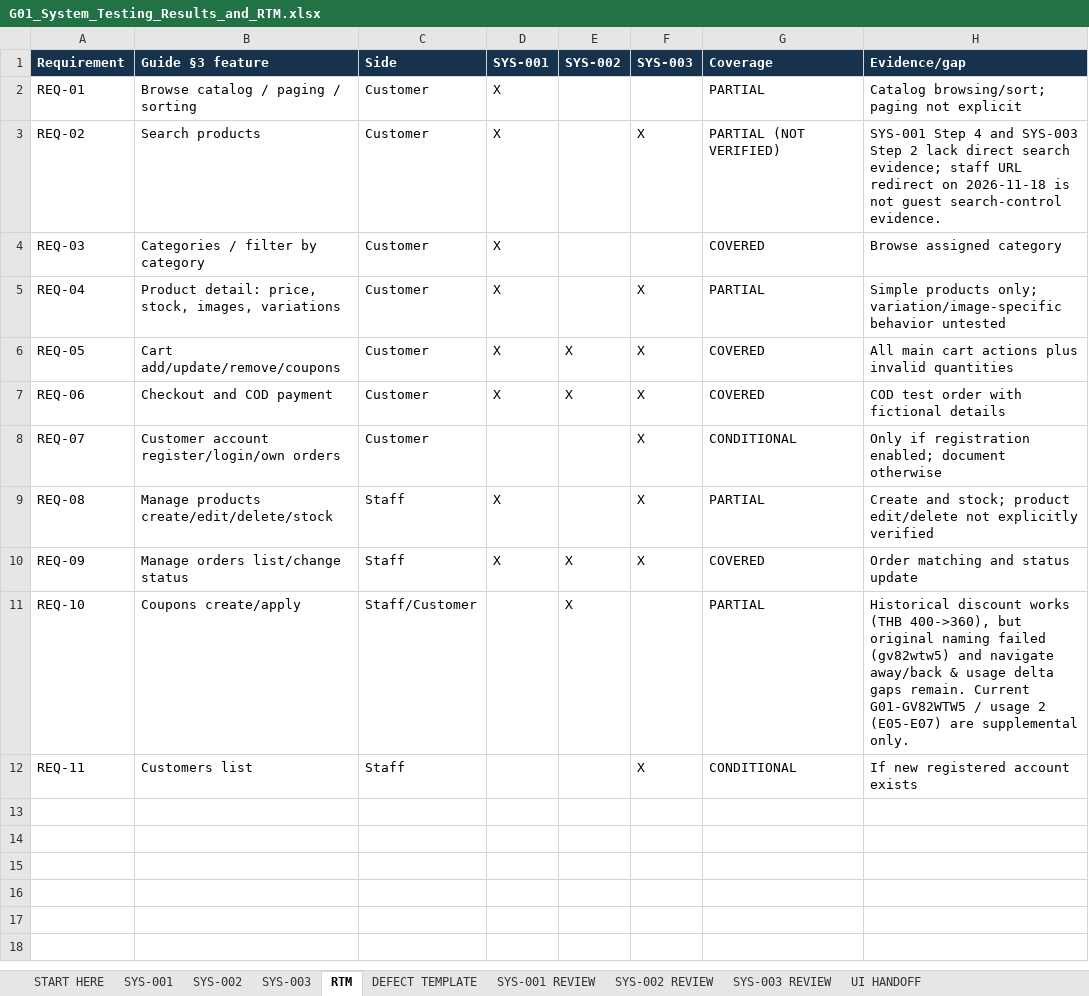
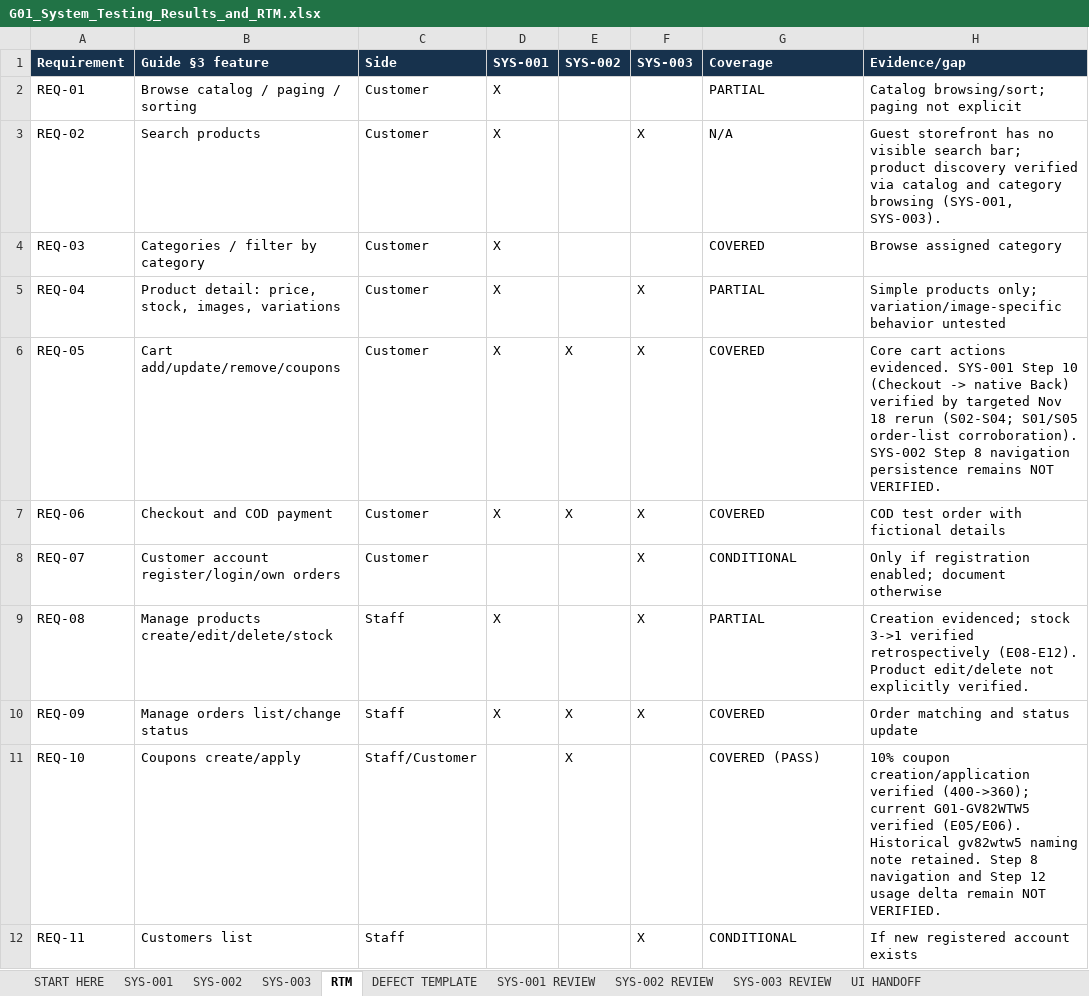
Before and after one commit to peemnoin/2026-ITCS386-Sec1-liu-qi, an Excel workbook: project phase 2/System testing/test_cases/G01_System_Testing_Results_and_RTM.xlsx, sheet RTM, drawn as a sheet; values as stored, in another font and other column widths than the file's, no borders; the diff names each change by its address in the sheet, - before the commit and + after, or states it on an @@ line.

```diff
--- a/project phase 2/System testing/test_cases/G01_System_Testing_Results_and_RTM.xlsx (sheet RTM)
+++ b/project phase 2/System testing/test_cases/G01_System_Testing_Results_and_RTM.xlsx (sheet RTM)
-G3 (Coverage): PARTIAL (NOT VERIFIED)
+G3 (Coverage): N/A
-H3 (Evidence/gap): SYS-001 Step 4 and SYS-003 Step 2 lack direct search evidence; staff URL redirect on 2026-11-18 is not guest search-control evidence.
+H3 (Evidence/gap): Guest storefront has no visible search bar; product discovery verified via catalog and category browsing (SYS-001, SYS-003).
-H6 (Evidence/gap): All main cart actions plus invalid quantities
+H6 (Evidence/gap): Core cart actions evidenced. SYS-001 Step 10 (Checkout -> native Back) verified by targeted Nov 18 rerun (S02-S04; S01/S05 order-list corroboration). SYS-002 Step 8 navigation persistence remains NOT VERIFIED.
-H9 (Evidence/gap): Create and stock; product edit/delete not explicitly verified
+H9 (Evidence/gap): Creation evidenced; stock 3->1 verified retrospectively (E08-E12). Product edit/delete not explicitly verified.
-G11 (Coverage): PARTIAL
+G11 (Coverage): COVERED (PASS)
-H11 (Evidence/gap): Historical discount works (THB 400->360), but original naming failed (gv82wtw5) and navigate away/back & usage delta gaps remain. Current G01-GV82WTW5 / usage 2 (E05-E07) are supplemental only.
+H11 (Evidence/gap): 10% coupon creation/application verified (400->360); current G01-GV82WTW5 verified (E05/E06). Historical gv82wtw5 naming note retained. Step 8 navigation and Step 12 usage delta remain NOT VERIFIED.
```
Also changed, not shown: sheet SYS-001 REVIEW, sheet SYS-001, sheet SYS-002, sheet SYS-003 REVIEW, sheet SYS-003, sheet SYS-002 REVIEW, 2 more sheets, 11 other files.
